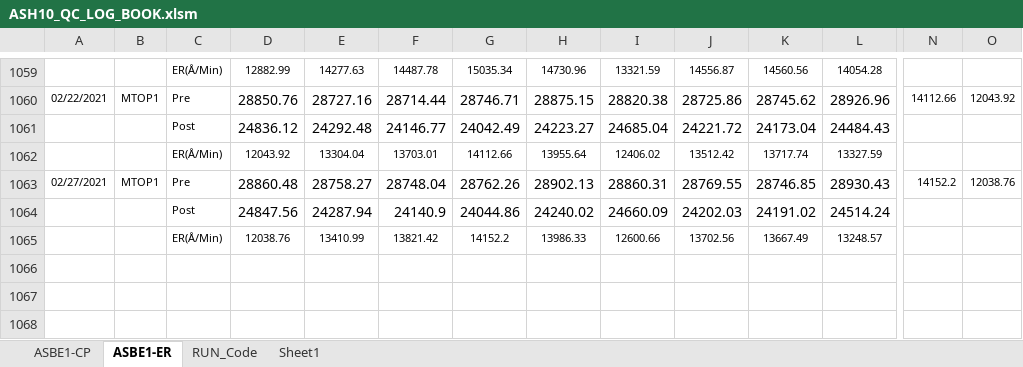
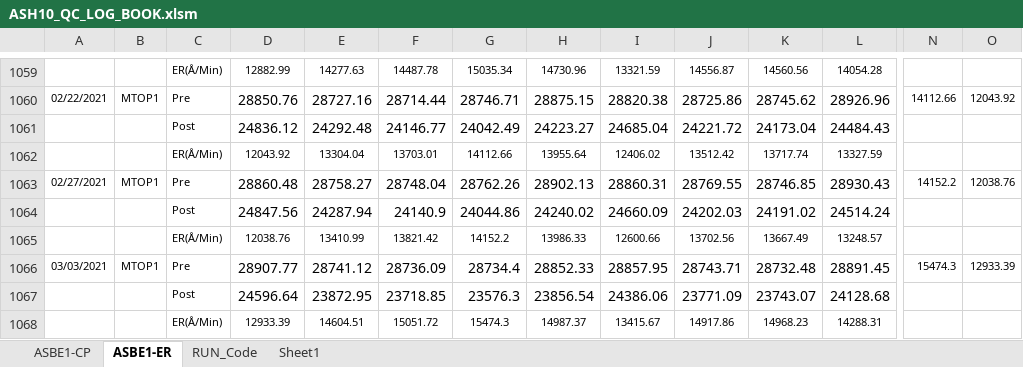
Before and after one commit to abhi3700/AutoPlot, an Excel workbook: examples/dry_etch/ASH10_QC_LOG_BOOK/ASH10_QC_LOG_BOOK.xlsm, sheet ASBE1-ER, drawn as a sheet; only a part is shown, gaps mark what is left out; values as stored, in another font and other column widths than the file's, no borders; conditional formats not drawn; rows hold the shown columns only; the diff names each change by its address in the sheet, - before the commit and + after, or states it on an @@ line.

```diff
--- a/examples/dry_etch/ASH10_QC_LOG_BOOK/ASH10_QC_LOG_BOOK.xlsm (sheet ASBE1-ER)
+++ b/examples/dry_etch/ASH10_QC_LOG_BOOK/ASH10_QC_LOG_BOOK.xlsm (sheet ASBE1-ER)
+row 1066: 03/03/2021 | MTOP1 | Pre | 28907.77 | 28741.12 | 28736.09 | 28734.4 | 28852.33 | 28857.95 | 28743.71 | 28732.48 | 28891.45 | 15474.3 | 12933.39
+row 1067:  |  | Post | 24596.64 | 23872.95 | 23718.85 | 23576.3 | 23856.54 | 24386.06 | 23771.09 | 23743.07 | 24128.68
+row 1068:  |  | ER(Å/Min) | 12933.39 | 14604.51 | 15051.72 | 15474.3 | 14987.37 | 13415.67 | 14917.86 | 14968.23 | 14288.31
```
Also changed, not shown: sheet ASBE1-CP, 2 other files.
